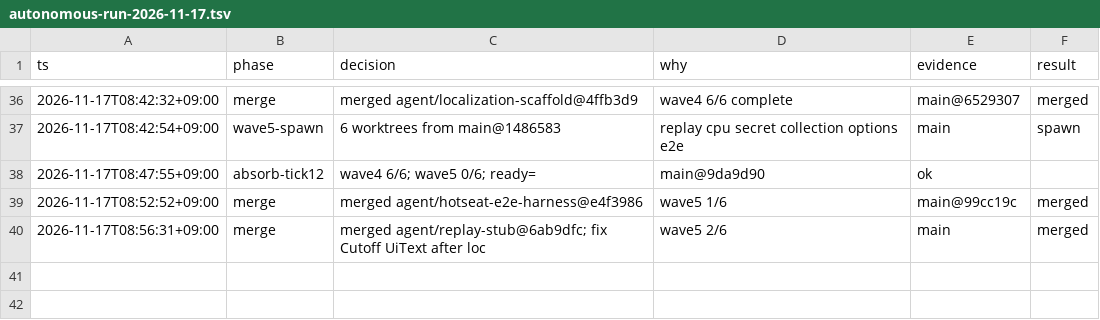
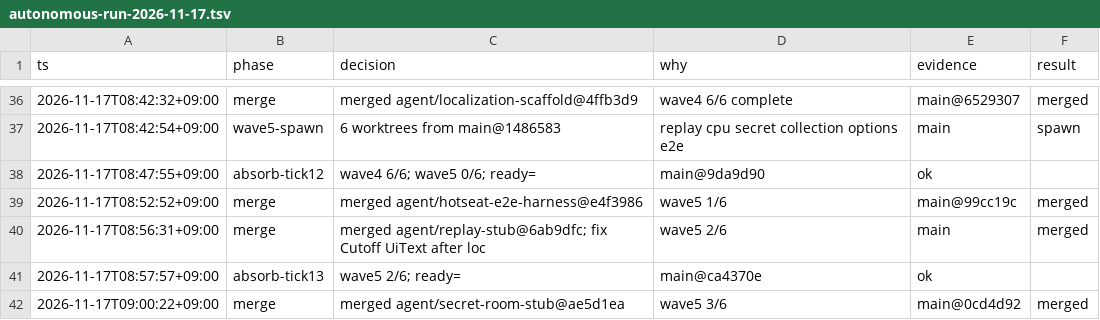
Before and after one commit to Mac020k/EraserWars, a TSV file: .audit/autonomous-run-2026-11-17.tsv, drawn as a sheet; only a part is shown, gaps mark what is left out; the diff names each change by its address in the sheet, - before the commit and + after, or states it on an @@ line.

```diff
--- a/.audit/autonomous-run-2026-11-17.tsv
+++ b/.audit/autonomous-run-2026-11-17.tsv
+row 41: 2026-11-17T08:57:57+09:00 | absorb-tick13 | wave5 2/6; ready= | main@ca4370e | ok
+row 42: 2026-11-17T09:00:22+09:00 | merge | merged agent/secret-room-stub@ae5d1ea | wave5 3/6 | main@0cd4d92 | merged
```
